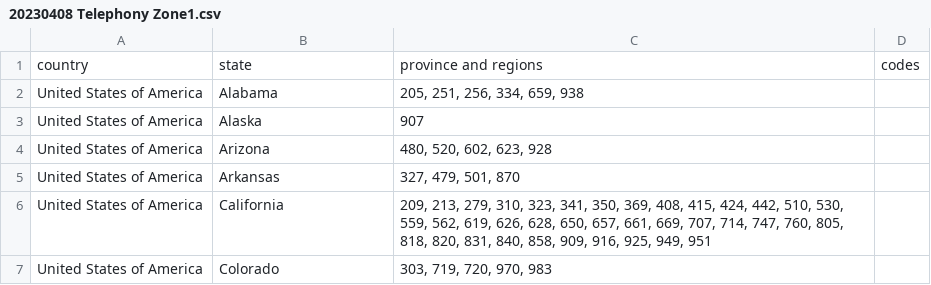
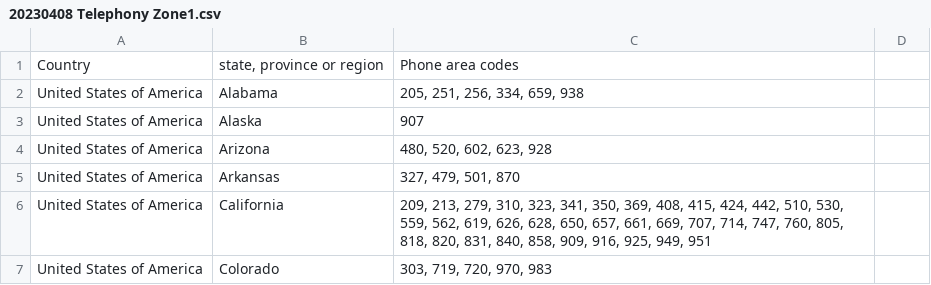
Before and after one commit to bhdicaire/internationalData, a CSV file: rawData/20230408 Telephony Zone1.csv, drawn as a sheet; only a part is shown.

Commit message:
Add telephony zone1

```diff
--- a/rawData/20230408 Telephony Zone1.csv
+++ b/rawData/20230408 Telephony Zone1.csv
@@ -1,2 +1,2 @@
-country, state, province and regions, codes
+Country, "state, province or region", Phone area codes
 United States of America,Alabama,"205, 251, 256, 334, 659, 938"
```
